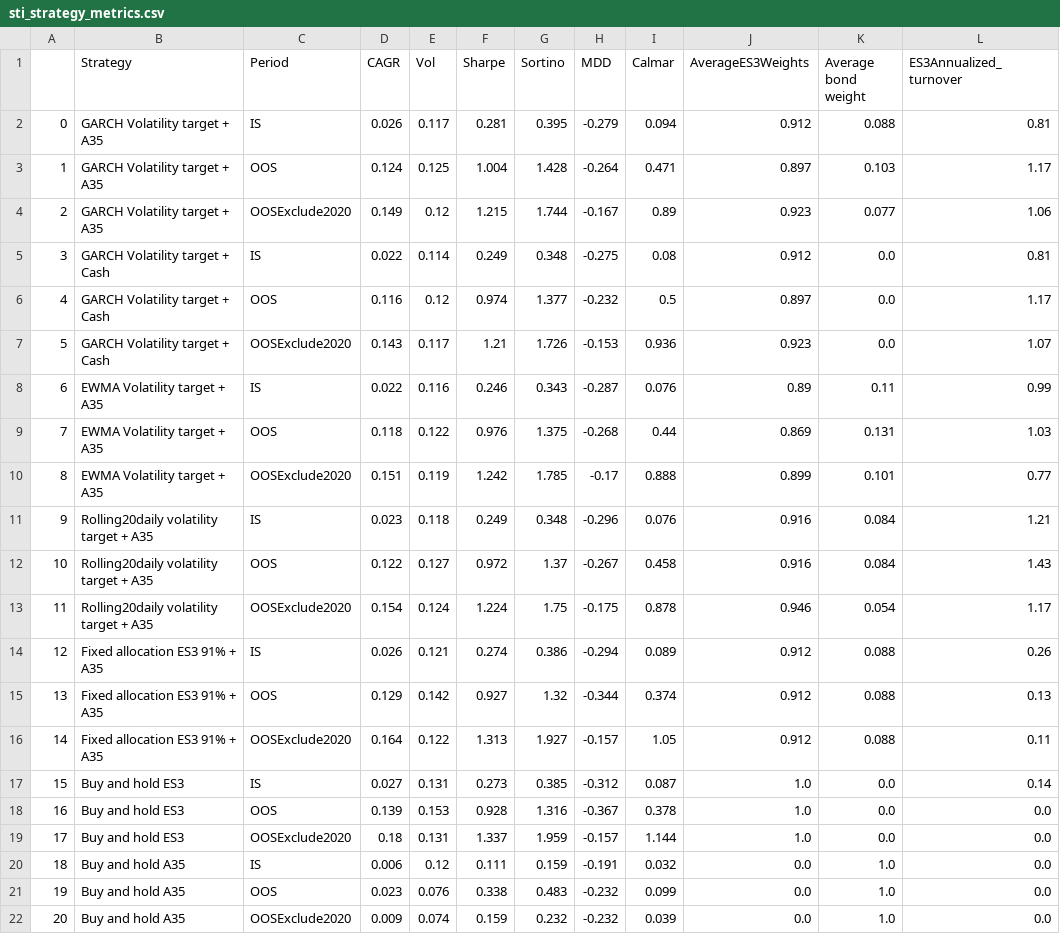
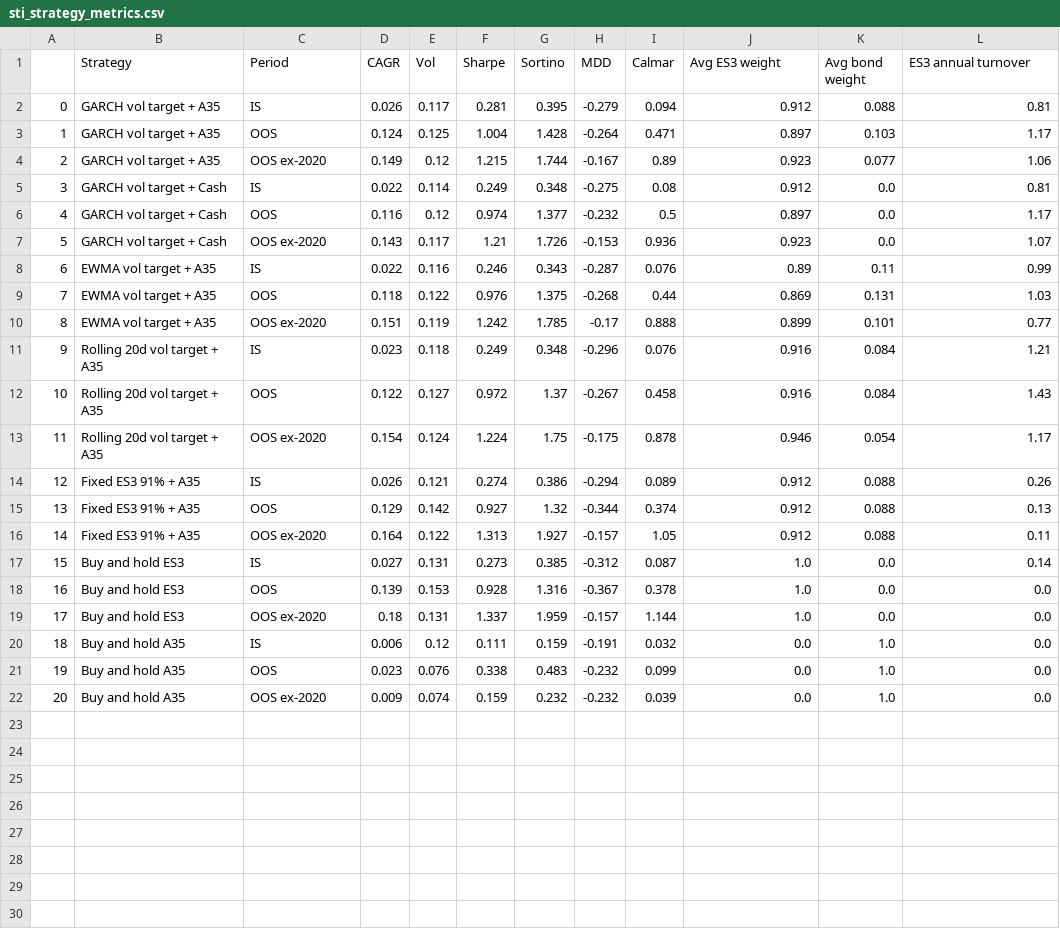
Before and after one commit to LindaRuan-create/FE5209_vol_rotation_updated, a CSV file: results/tables/sti_strategy_metrics.csv, drawn as a sheet.

```diff
--- a/results/tables/sti_strategy_metrics.csv
+++ b/results/tables/sti_strategy_metrics.csv
@@ -1,22 +1,22 @@
-,Strategy,Period,CAGR,Vol,Sharpe,Sortino,MDD,Calmar,AverageES3Weights,Average bond weight,ES3Annualized_turnover
-0,GARCH Volatility target + A35,IS,0.026,0.117,0.281,0.395,-0.279,0.094,0.912,0.088,0.81
-1,GARCH Volatility target + A35,OOS,0.124,0.125,1.004,1.428,-0.264,0.471,0.897,0.103,1.17
-2,GARCH Volatility target + A35,OOSExclude2020,0.149,0.12,1.215,1.744,-0.167,0.89,0.923,0.077,1.06
-3,GARCH Volatility target + Cash,IS,0.022,0.114,0.249,0.348,-0.275,0.08,0.912,0.0,0.81
-4,GARCH Volatility target + Cash,OOS,0.116,0.12,0.974,1.377,-0.232,0.5,0.897,0.0,1.17
-5,GARCH Volatility target + Cash,OOSExclude2020,0.143,0.117,1.21,1.726,-0.153,0.936,0.923,0.0,1.07
-6,EWMA Volatility target + A35,IS,0.022,0.116,0.246,0.343,-0.287,0.076,0.89,0.11,0.99
-7,EWMA Volatility target + A35,OOS,0.118,0.122,0.976,1.375,-0.268,0.44,0.869,0.131,1.03
-8,EWMA Volatility target + A35,OOSExclude2020,0.151,0.119,1.242,1.785,-0.17,0.888,0.899,0.101,0.77
-9,Rolling20daily volatility target + A35,IS,0.023,0.118,0.249,0.348,-0.296,0.076,0.916,0.084,1.21
-10,Rolling20daily volatility target + A35,OOS,0.122,0.127,0.972,1.37,-0.267,0.458,0.916,0.084,1.43
-11,Rolling20daily volatility target + A35,OOSExclude2020,0.154,0.124,1.224,1.75,-0.175,0.878,0.946,0.054,1.17
-12,Fixed allocation ES3 91% + A35,IS,0.026,0.121,0.274,0.386,-0.294,0.089,0.912,0.088,0.26
-13,Fixed allocation ES3 91% + A35,OOS,0.129,0.142,0.927,1.32,-0.344,0.374,0.912,0.088,0.13
-14,Fixed allocation ES3 91% + A35,OOSExclude2020,0.164,0.122,1.313,1.927,-0.157,1.05,0.912,0.088,0.11
+,Strategy,Period,CAGR,Vol,Sharpe,Sortino,MDD,Calmar,Avg ES3 weight,Avg bond weight,ES3 annual turnover
+0,GARCH vol target + A35,IS,0.026,0.117,0.281,0.395,-0.279,0.094,0.912,0.088,0.81
+1,GARCH vol target + A35,OOS,0.124,0.125,1.004,1.428,-0.264,0.471,0.897,0.103,1.17
+2,GARCH vol target + A35,OOS ex-2020,0.149,0.12,1.215,1.744,-0.167,0.89,0.923,0.077,1.06
+3,GARCH vol target + Cash,IS,0.022,0.114,0.249,0.348,-0.275,0.08,0.912,0.0,0.81
+4,GARCH vol target + Cash,OOS,0.116,0.12,0.974,1.377,-0.232,0.5,0.897,0.0,1.17
+5,GARCH vol target + Cash,OOS ex-2020,0.143,0.117,1.21,1.726,-0.153,0.936,0.923,0.0,1.07
+6,EWMA vol target + A35,IS,0.022,0.116,0.246,0.343,-0.287,0.076,0.89,0.11,0.99
+7,EWMA vol target + A35,OOS,0.118,0.122,0.976,1.375,-0.268,0.44,0.869,0.131,1.03
+8,EWMA vol target + A35,OOS ex-2020,0.151,0.119,1.242,1.785,-0.17,0.888,0.899,0.101,0.77
+9,Rolling 20d vol target + A35,IS,0.023,0.118,0.249,0.348,-0.296,0.076,0.916,0.084,1.21
+10,Rolling 20d vol target + A35,OOS,0.122,0.127,0.972,1.37,-0.267,0.458,0.916,0.084,1.43
+11,Rolling 20d vol target + A35,OOS ex-2020,0.154,0.124,1.224,1.75,-0.175,0.878,0.946,0.054,1.17
+12,Fixed ES3 91% + A35,IS,0.026,0.121,0.274,0.386,-0.294,0.089,0.912,0.088,0.26
+13,Fixed ES3 91% + A35,OOS,0.129,0.142,0.927,1.32,-0.344,0.374,0.912,0.088,0.13
+14,Fixed ES3 91% + A35,OOS ex-2020,0.164,0.122,1.313,1.927,-0.157,1.05,0.912,0.088,0.11
 15,Buy and hold ES3,IS,0.027,0.131,0.273,0.385,-0.312,0.087,1.0,0.0,0.14
 16,Buy and hold ES3,OOS,0.139,0.153,0.928,1.316,-0.367,0.378,1.0,0.0,0.0
-17,Buy and hold ES3,OOSExclude2020,0.18,0.131,1.337,1.959,-0.157,1.144,1.0,0.0,0.0
+17,Buy and hold ES3,OOS ex-2020,0.18,0.131,1.337,1.959,-0.157,1.144,1.0,0.0,0.0
 18,Buy and hold A35,IS,0.006,0.12,0.111,0.159,-0.191,0.032,0.0,1.0,0.0
 19,Buy and hold A35,OOS,0.023,0.076,0.338,0.483,-0.232,0.099,0.0,1.0,0.0
-20,Buy and hold A35,OOSExclude2020,0.009,0.074,0.159,0.232,-0.232,0.039,0.0,1.0,0.0
+20,Buy and hold A35,OOS ex-2020,0.009,0.074,0.159,0.232,-0.232,0.039,0.0,1.0,0.0
```
Also changed, not shown: results/signals/sti_weights_history.csv, results/signals/v2_weights_history.csv, 52 other files.
